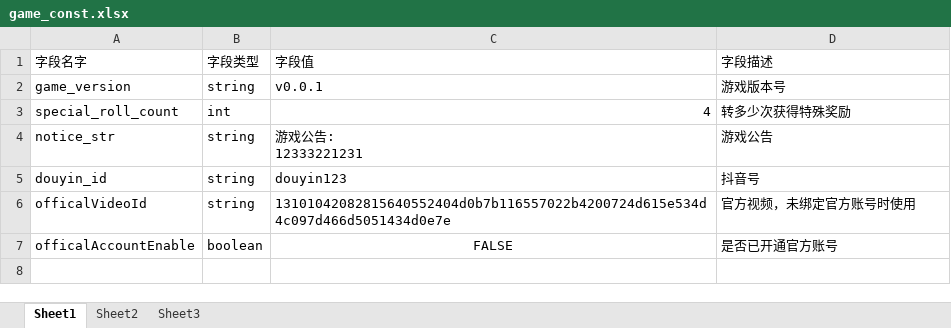
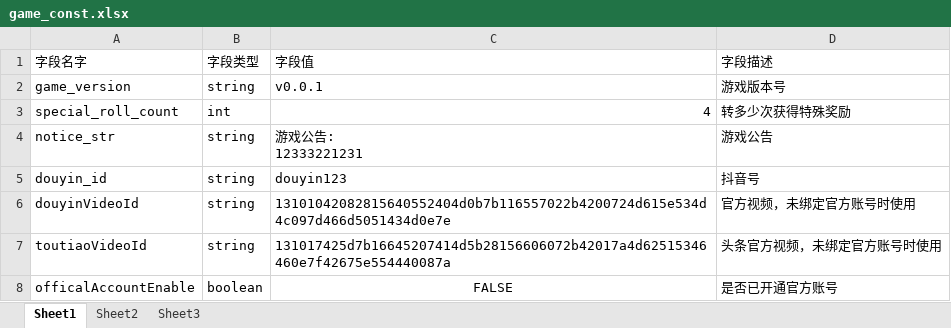
Before and after one commit to JasonLT8888/ltg-laya, an Excel workbook: FakeProject/design/excel/game_const.xlsx, sheet Sheet1, drawn as a sheet; values as stored, in another font and other column widths than the file's, no borders; the diff names each change by its address in the sheet, - before the commit and + after, or states it on an @@ line.

```diff
--- a/FakeProject/design/excel/game_const.xlsx (sheet Sheet1)
+++ b/FakeProject/design/excel/game_const.xlsx (sheet Sheet1)
-A6 (字段名字): officalVideoId
+A6 (字段名字): douyinVideoId
+row 7: toutiaoVideoId | string | 131017425d7b16645207414d5b28156606072b42017a4d62515346460e7f42675e554440087a | 头条官方视频，未绑定官方账号时使用
```
Also changed, not shown: 2 other files.
